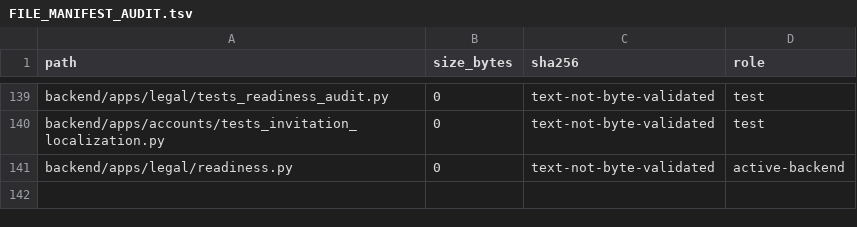
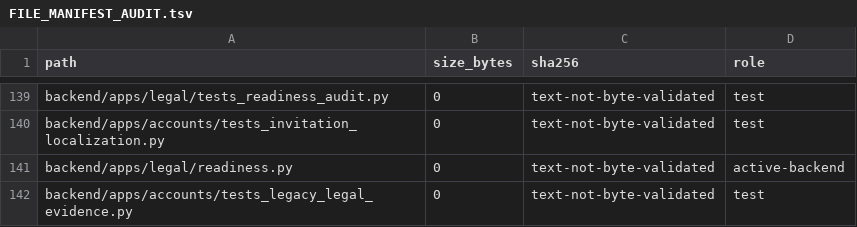
Before and after one commit to deckewandboden/prompmaster, a TSV file: FILE_MANIFEST_AUDIT.tsv, drawn as a sheet; only a part is shown, gaps mark what is left out; the diff names each change by its address in the sheet, - before the commit and + after, or states it on an @@ line.

Commit message:
Register legacy consent evidence regression tests in source manifest

```diff
--- a/FILE_MANIFEST_AUDIT.tsv
+++ b/FILE_MANIFEST_AUDIT.tsv
+row 142: backend/apps/accounts/tests_legacy_legal_evidence.py | 0 | text-not-byte-validated | test
```
